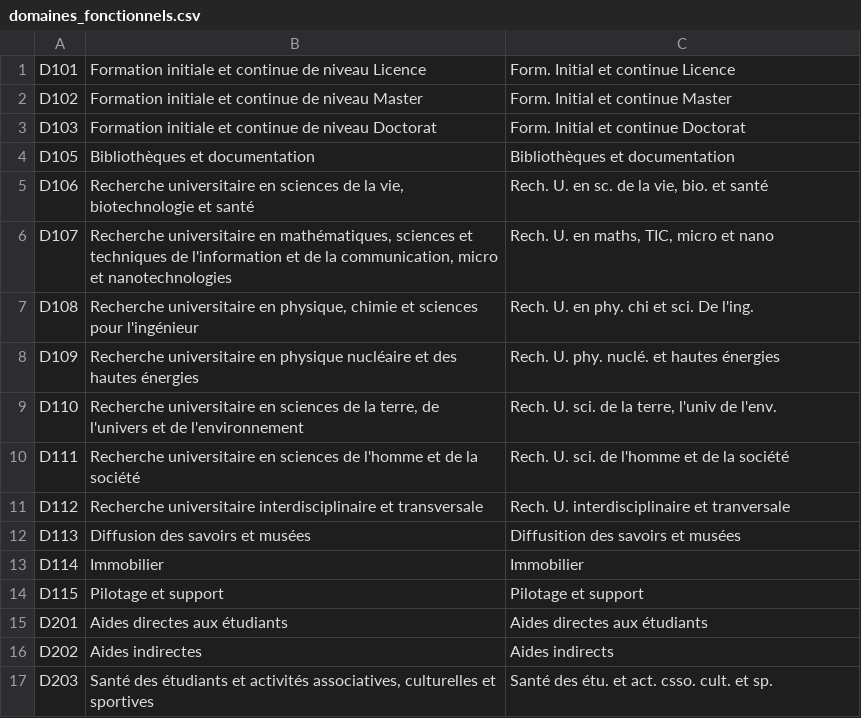
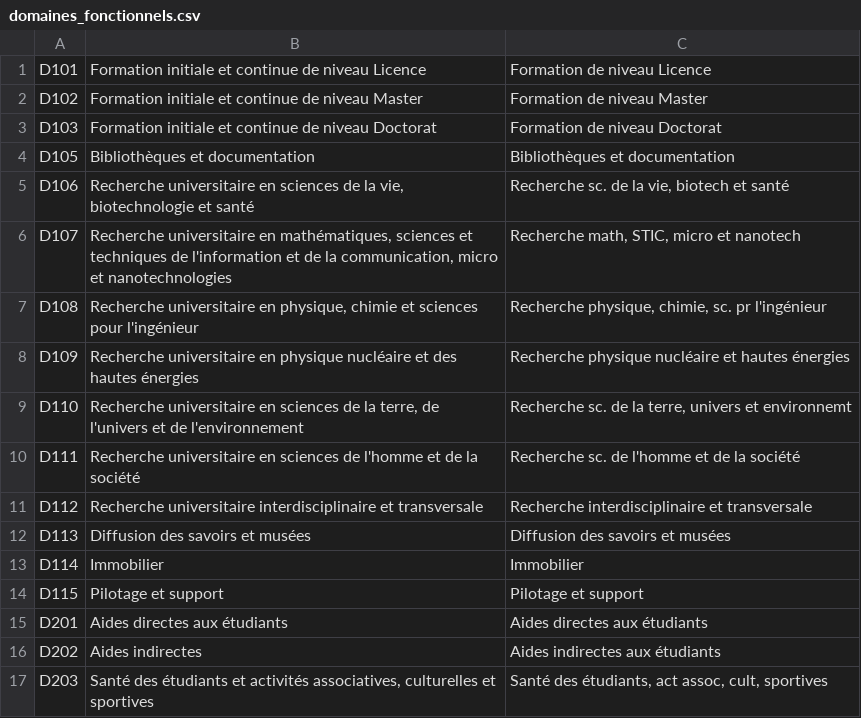
Before and after one commit to unistra/budgetweb, a CSV file: datas/domaines_fonctionnels.csv, drawn as a sheet.

Commit message:
Update domaines_fonctionnels.csv

```diff
--- a/datas/domaines_fonctionnels.csv
+++ b/datas/domaines_fonctionnels.csv
@@ -1,13 +1,13 @@
-D101;Formation initiale et continue de niveau Licence;Form. Initial et continue Licence
-D102;Formation initiale et continue de niveau Master;Form. Initial et continue Master
-D103;Formation initiale et continue de niveau Doctorat;Form. Initial et continue Doctorat
+D101;Formation initiale et continue de niveau Licence;Formation de niveau Licence
+D102;Formation initiale et continue de niveau Master;Formation de niveau Master
+D103;Formation initiale et continue de niveau Doctorat;Formation de niveau Doctorat
 D105;Bibliothèques et documentation;Bibliothèques et documentation
-D106;Recherche universitaire en sciences de la vie, biotechnologie et santé;Rech. U. en sc. de la vie, bio. et santé
-D107;Recherche universitaire en mathématiques, sciences et techniques de l'information et de la communication, micro et nanotechnologies;Rech. U. en maths, TIC, micro et nano
-D108;Recherche universitaire en physique, chimie et sciences pour l'ingénieur;Rech. U. en phy. chi et sci. De l'ing.
-D109;Recherche universitaire en physique nucléaire et des hautes énergies;Rech. U. phy. nuclé. et hautes énergies
-D110;Recherche universitaire en sciences de la terre, de l'univers et de l'environnement;Rech. U. sci. de la terre, l'univ de l'env.
-D111;Recherche universitaire en sciences de l'homme et de la société;Rech. U. sci. de l'homme et de la société
-D112;Recherche universitaire interdisciplinaire et transversale;Rech. U. interdisciplinaire et tranversale
-D113;Diffusion des savoirs et musées;Diffusition des savoirs et musées
+D106;Recherche universitaire en sciences de la vie, biotechnologie et santé;Recherche sc. de la vie, biotech et santé
+D107;Recherche universitaire en mathématiques, sciences et techniques de l'information et de la communication, micro et nanotechnologies;Recherche math, STIC, micro et nanotech
+D108;Recherche universitaire en physique, chimie et sciences pour l'ingénieur;Recherche physique, chimie, sc. pr l'ingénieur
+D109;Recherche universitaire en physique nucléaire et des hautes énergies;Recherche physique nucléaire et hautes énergies
+D110;Recherche universitaire en sciences de la terre, de l'univers et de l'environnement;Recherche sc. de la terre, univers et environnemt
+D111;Recherche universitaire en sciences de l'homme et de la société;Recherche sc. de l'homme et de la société
+D112;Recherche universitaire interdisciplinaire et transversale;Recherche interdisciplinaire et transversale
+D113;Diffusion des savoirs et musées;Diffusion des savoirs et musées
 D114;Immobilier;Immobilier
@@ -15,3 +15,3 @@ D115;Pilotage et support;Pilotage et support
 D201;Aides directes aux étudiants;Aides directes aux étudiants
-D202;Aides indirectes;Aides indirects
-D203;Santé des étudiants et activités associatives, culturelles et sportives;Santé des étu. et act. csso. cult. et sp.
+D202;Aides indirectes;Aides indirectes aux étudiants
+D203;Santé des étudiants et activités associatives, culturelles et sportives;Santé des étudiants, act assoc, cult, sportives
```
